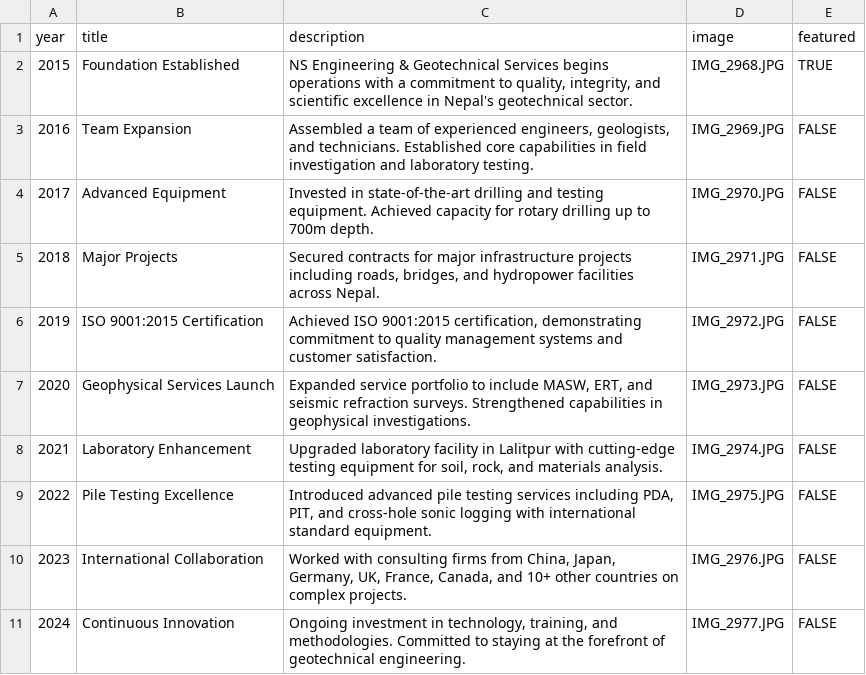
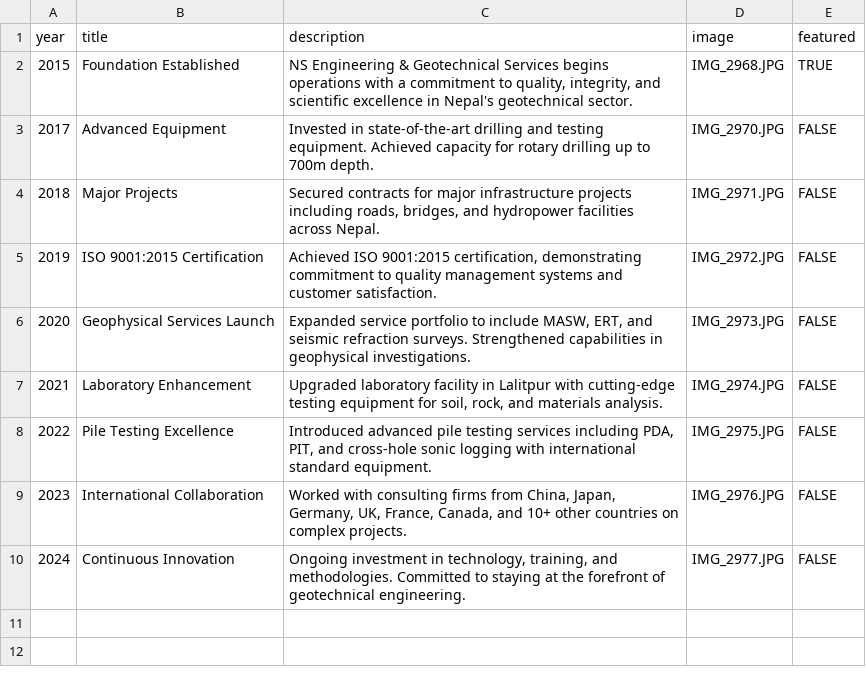
Before and after one commit to nsenngineering/nswebsite, a CSV file: content/homepage_hero/milestones.csv, drawn as a sheet; the diff names each change by its address in the sheet, - before the commit and + after, or states it on an @@ line.

```diff
--- a/content/homepage_hero/milestones.csv
+++ b/content/homepage_hero/milestones.csv
-row 3: 2016 | Team Expansion | Assembled a team of experienced engineers, geologists, and technicians. Established core capabilities in field investigation and laboratory testing. | IMG_2969.JPG | FALSE
```
Also changed, not shown: content/team/team.csv.
